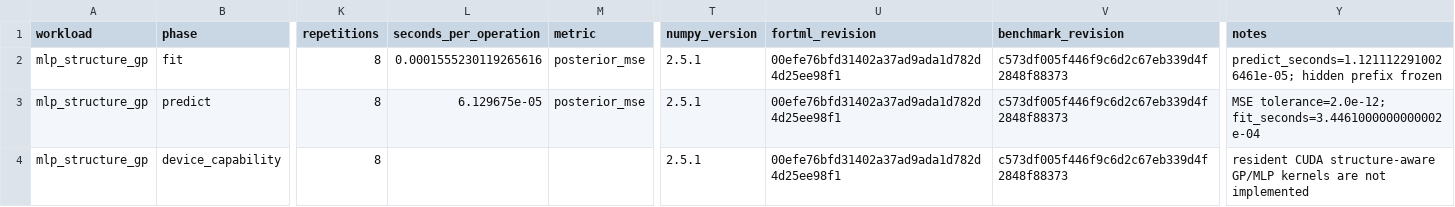
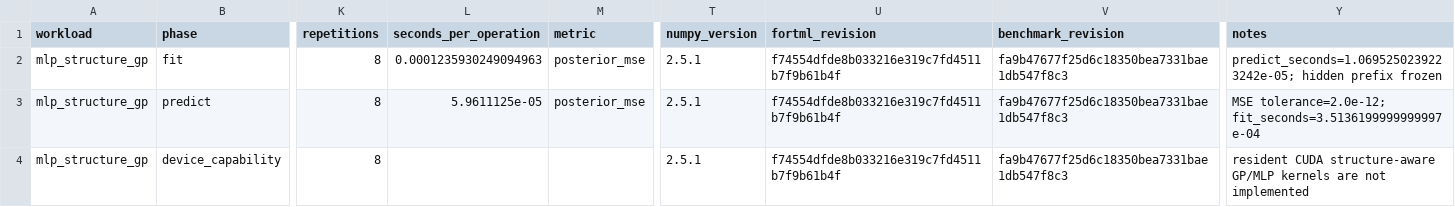
Before and after one commit to lazy-fortran/fortml-bench, a CSV file: results/mlp_structure_gp.csv, drawn as a sheet; only a part is shown, gaps mark what is left out; the diff names each change by its address in the sheet, - before the commit and + after, or states it on an @@ line.

Commit message:
results: repin structure GP evidence to cosine main

```diff
--- a/results/mlp_structure_gp.csv
+++ b/results/mlp_structure_gp.csv
-L2 (seconds_per_operation): 0.0001555230119265616
+L2 (seconds_per_operation): 0.0001235930249094963
-U2:U4 (fortml_revision): 00efe76bfd31402a37ad9ada1d782d4d25ee98f1
+U2:U4 (fortml_revision): f74554dfde8b033216e319c7fd4511b7f9b61b4f
-V2:V4 (benchmark_revision): c573df005f446f9c6d2c67eb339d4f2848f88373
+V2:V4 (benchmark_revision): fa9b47677f25d6c18350bea7331bae1db547f8c3
-Y2 (notes): predict_seconds=1.1211122910026461e-05; hidden prefix…
+Y2 (notes): predict_seconds=1.0695250239223242e-05; hidden prefix…
-L3 (seconds_per_operation): 6.129675e-05
+L3 (seconds_per_operation): 5.9611125e-05
-Y3 (notes): MSE tolerance=2.0e-12; fit_seconds=3.4461000000000002e-04
+Y3 (notes): MSE tolerance=2.0e-12; fit_seconds=3.5136199999999997e-04
```
